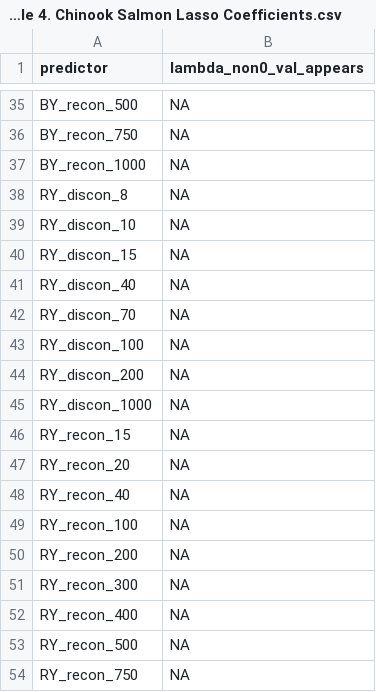
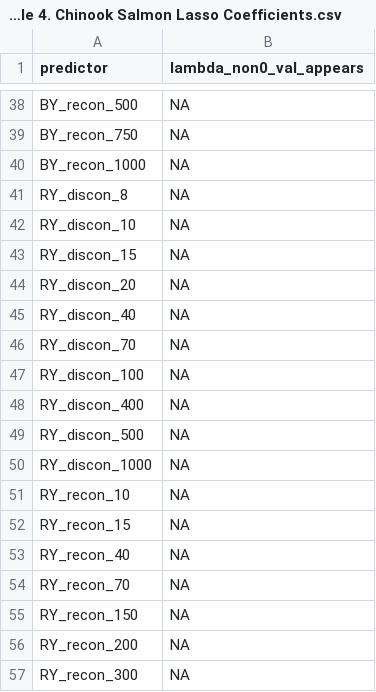
Before and after one commit to cmkouba/Fish_hydrometrics_MS, a CSV file: Graphics and Supplements/Supplemental Table 4. Chinook Salmon Lasso Coefficients.csv, drawn as a sheet; only a part is shown, gaps mark what is left out; the shorter side is filled out with more unchanged rows; the diff covers the shown part only.

```diff
--- a/Graphics and Supplements/Supplemental Table 4. Chinook Salmon Lasso Coefficients.csv
+++ b/Graphics and Supplements/Supplemental Table 4. Chinook Salmon Lasso Coefficients.csv
@@ -40,2 +43,3 @@ RY_discon_10,NA
 RY_discon_15,NA
+RY_discon_20,NA
 RY_discon_40,NA
@@ -43,8 +47,10 @@ RY_discon_70,NA
 RY_discon_100,NA
-RY_discon_200,NA
+RY_discon_400,NA
+RY_discon_500,NA
 RY_discon_1000,NA
+RY_recon_10,NA
 RY_recon_15,NA
-RY_recon_20,NA
 RY_recon_40,NA
-RY_recon_100,NA
+RY_recon_70,NA
+RY_recon_150,NA
 RY_recon_200,NA
```
Also changed, not shown: 26 added rows, 14 removed rows and 11 edited cells elsewhere in this file, Graphics and Supplements/Supplemental Table 3. Coho Salmon Lasso Coefficients.csv, 24 other files.
